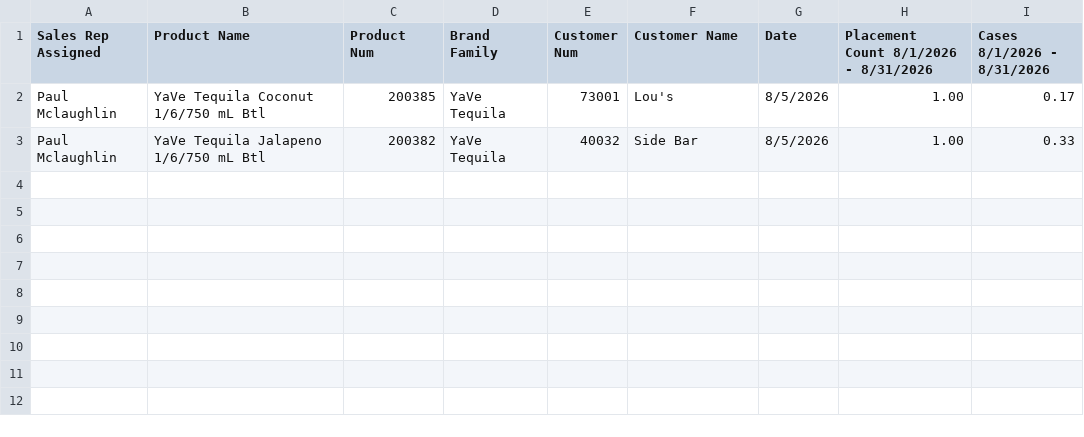
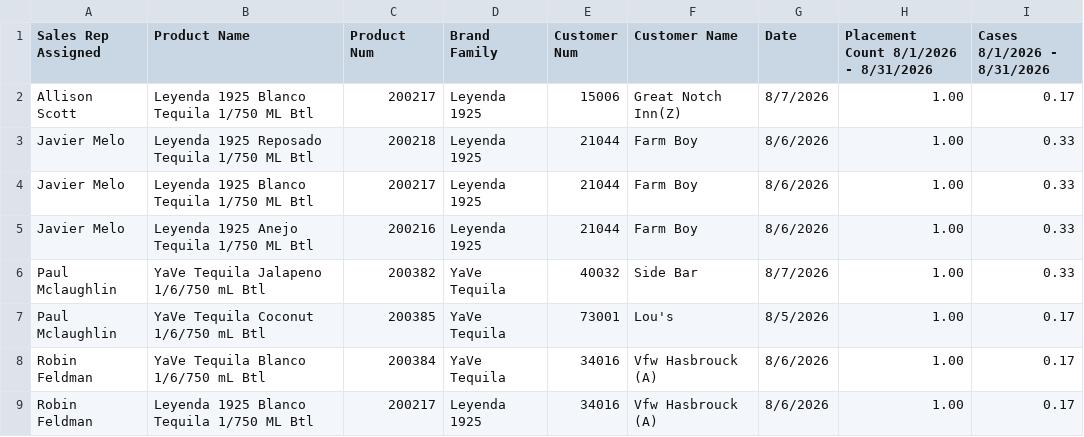
Before and after one commit to gavinsharkey5/Kohler-Dist-Master-Dashboard, a CSV file: MPOs/on-prem/wine_spirits_yave_leyenda.csv, drawn as a sheet.

```diff
--- a/MPOs/on-prem/wine_spirits_yave_leyenda.csv
+++ b/MPOs/on-prem/wine_spirits_yave_leyenda.csv
@@ -1,3 +1,9 @@
 Sales Rep Assigned,Product Name,Product Num,Brand Family,Customer Num,Customer Name,Date,Placement Count   8/1/2026 - 8/31/2026,Cases   8/1/2026 - 8/31/2026
+Allison Scott,Leyenda 1925 Blanco Tequila 1/750 ML Btl,200217,Leyenda 1925,15006,Great Notch Inn(Z),8/7/2026,1.00,0.17
+Javier Melo,Leyenda 1925 Reposado Tequila 1/750 ML Btl,200218,Leyenda 1925,21044,Farm Boy,8/6/2026,1.00,0.33
+Javier Melo,Leyenda 1925 Blanco Tequila 1/750 ML Btl,200217,Leyenda 1925,21044,Farm Boy,8/6/2026,1.00,0.33
+Javier Melo,Leyenda 1925 Anejo Tequila 1/750 ML Btl,200216,Leyenda 1925,21044,Farm Boy,8/6/2026,1.00,0.33
+Paul Mclaughlin,YaVe Tequila Jalapeno 1/6/750 mL Btl,200382,YaVe Tequila,40032,Side Bar,8/7/2026,1.00,0.33
 Paul Mclaughlin,YaVe Tequila Coconut 1/6/750 mL Btl,200385,YaVe Tequila,73001,Lou's,8/5/2026,1.00,0.17
-Paul Mclaughlin,YaVe Tequila Jalapeno 1/6/750 mL Btl,200382,YaVe Tequila,40032,Side Bar,8/5/2026,1.00,0.33
+Robin Feldman,YaVe Tequila Blanco 1/6/750 mL Btl,200384,YaVe Tequila,34016,Vfw Hasbrouck (A),8/6/2026,1.00,0.17
+Robin Feldman,Leyenda 1925 Blanco Tequila 1/750 ML Btl,200217,Leyenda 1925,34016,Vfw Hasbrouck (A),8/6/2026,1.00,0.17
```
Also changed, not shown: MPOs/on-prem/angry_orchard_new_lines.csv, MPOs/on-prem/molson_coors_peroni_banquet.csv, 5 other files.
